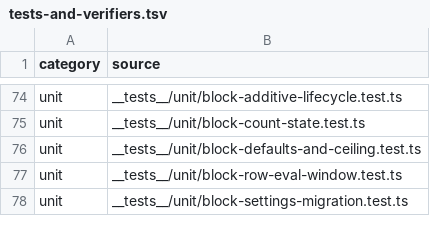
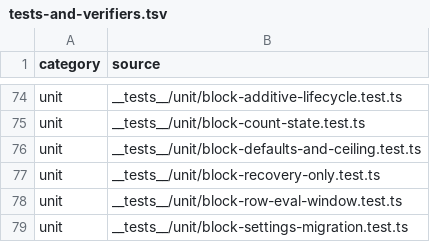
Before and after one commit to mxssnx-creator/CTS-K-N, a TSV file: docs/recreation/manifests/tests-and-verifiers.tsv, drawn as a sheet; only a part is shown, gaps mark what is left out; the diff names each change by its address in the sheet, - before the commit and + after, or states it on an @@ line.

```diff
--- a/docs/recreation/manifests/tests-and-verifiers.tsv
+++ b/docs/recreation/manifests/tests-and-verifiers.tsv
+row 77: unit | __tests__/unit/block-recovery-only.test.ts
```
Also changed, not shown: docs/recreation/manifests/project-files.tsv, 5 other files.
